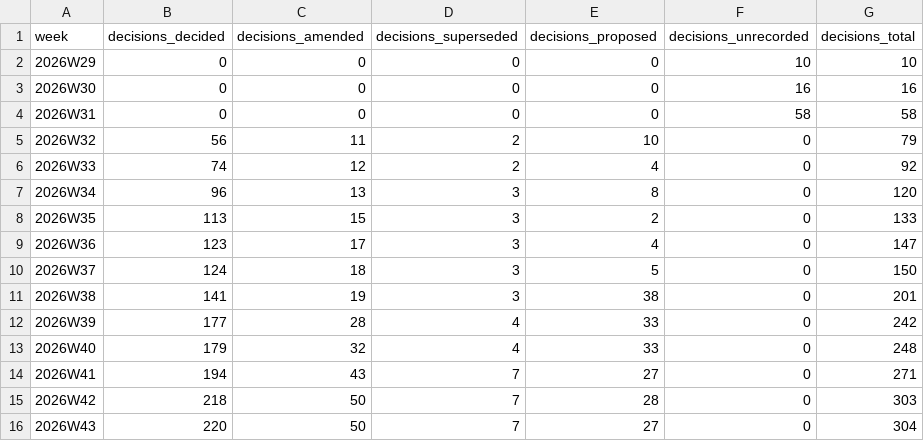
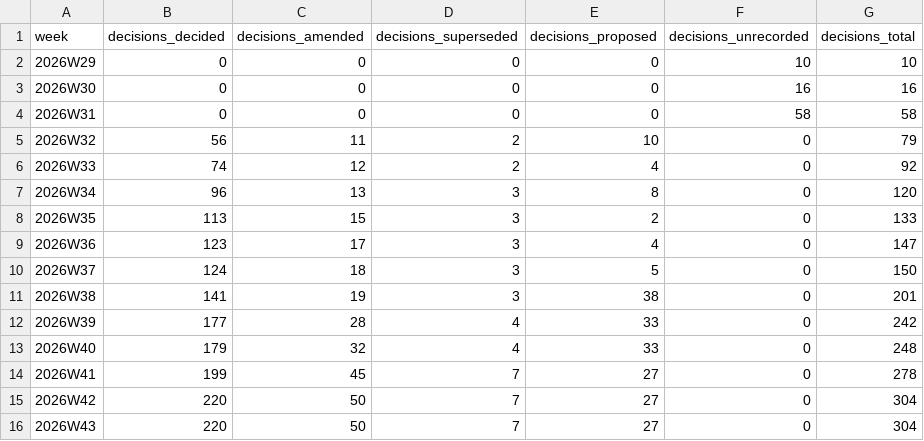
Before and after one commit to calef/nife, a CSV file: notes/project-metrics/decisions.csv, drawn as a sheet.

```diff
--- a/notes/project-metrics/decisions.csv
+++ b/notes/project-metrics/decisions.csv
@@ -13,4 +13,4 @@ week,decisions_decided,decisions_amended,decisions_superseded,decisions_proposed
 2026W40,179,32,4,33,0,248
-2026W41,194,43,7,27,0,271
-2026W42,218,50,7,28,0,303
+2026W41,199,45,7,27,0,278
+2026W42,220,50,7,27,0,304
 2026W43,220,50,7,27,0,304
```
Also changed, not shown: notes/project-metrics/bugs.csv, notes/project-metrics/homes.csv, 22 other files.
